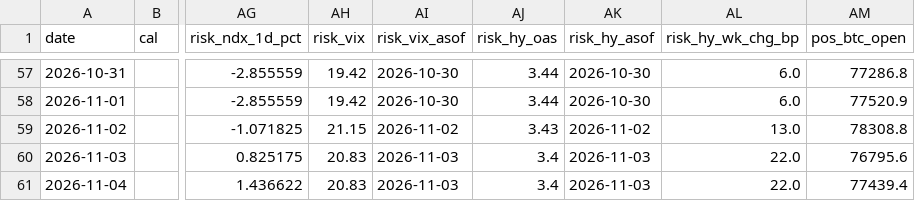
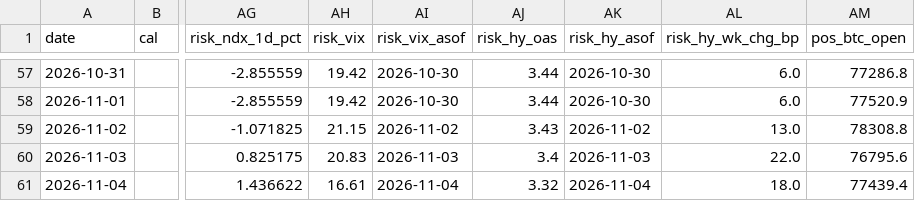
Before and after one commit to samiboran/sweeplab, a CSV file: data/derivs/notebook_daily.csv, drawn as a sheet; only a part is shown, gaps mark what is left out; the diff names each change by its address in the sheet, - before the commit and + after, or states it on an @@ line.

Commit message:
daily brief 2026-11-05

```diff
--- a/data/derivs/notebook_daily.csv
+++ b/data/derivs/notebook_daily.csv
-AH61 (risk_vix): 20.83
+AH61 (risk_vix): 16.61
-AI61 (risk_vix_asof): 2026-11-03
+AI61 (risk_vix_asof): 2026-11-04
-AJ61 (risk_hy_oas): 3.4
+AJ61 (risk_hy_oas): 3.32
-AK61 (risk_hy_asof): 2026-11-03
+AK61 (risk_hy_asof): 2026-11-04
-AL61 (risk_hy_wk_chg_bp): 22.0
+AL61 (risk_hy_wk_chg_bp): 18.0
```
Also changed, not shown: 7 other files.
